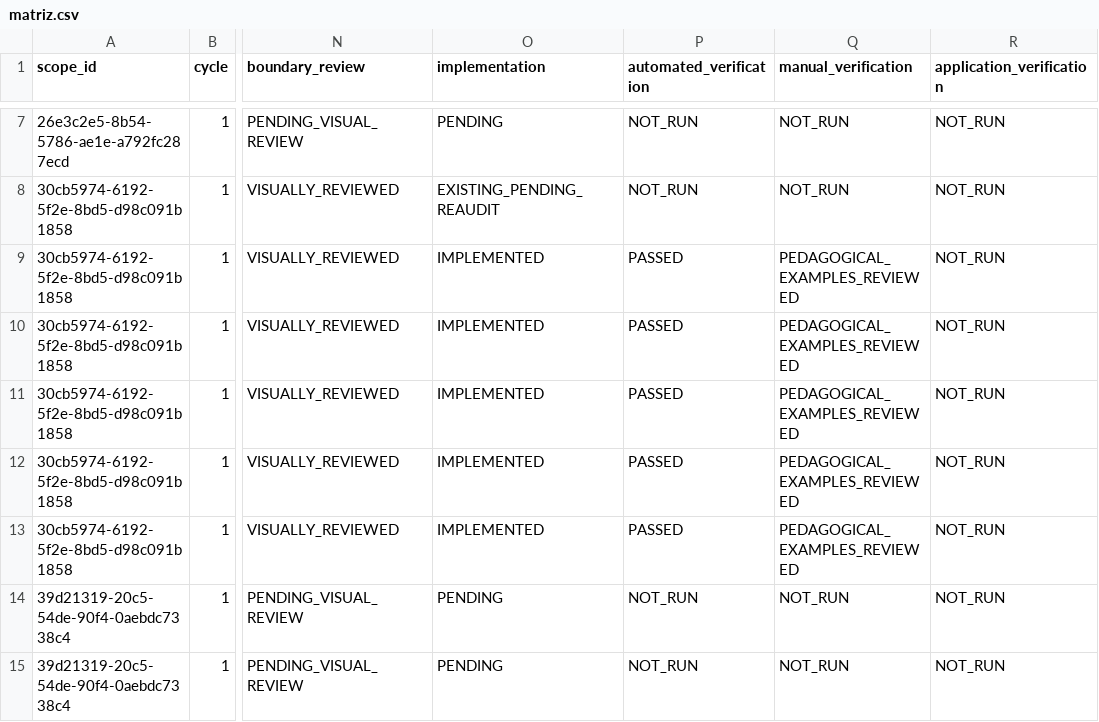
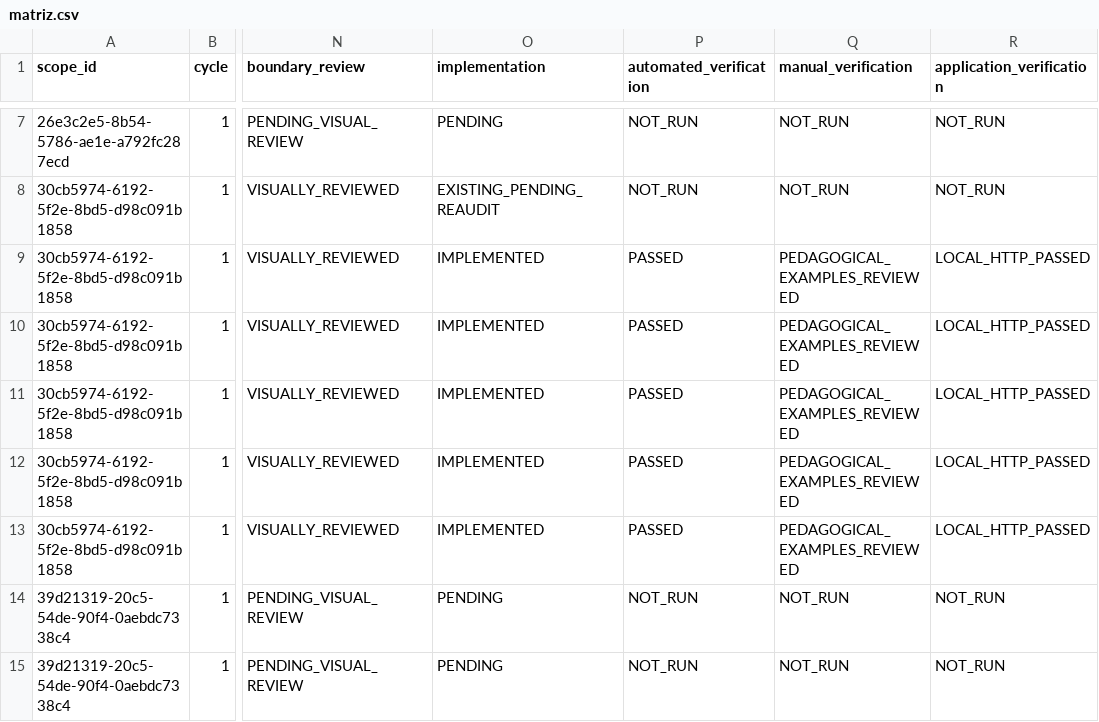
Before and after one commit to thebuuba/Proyecto-educativo-v3, a CSV file: docs/curriculum/cobertura-secundaria/matriz.csv, drawn as a sheet; only a part is shown, gaps mark what is left out; the diff names each change by its address in the sheet, - before the commit and + after, or states it on an @@ line.

Commit message:
Corrige reintentos y verifica persistencia local de instrumentos

```diff
--- a/docs/curriculum/cobertura-secundaria/matriz.csv
+++ b/docs/curriculum/cobertura-secundaria/matriz.csv
-R9:R13 (application_verification): NOT_RUN
+R9:R13 (application_verification): LOCAL_HTTP_PASSED
```
Also changed, not shown: 8 other files.
